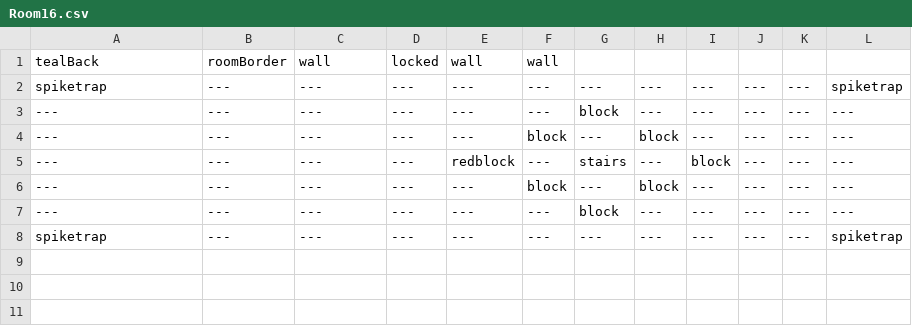
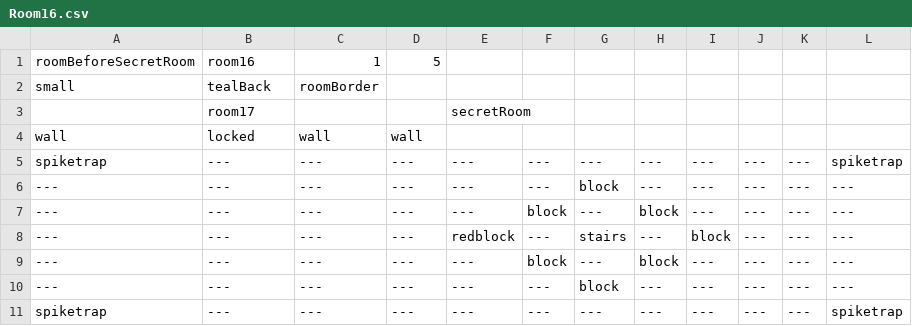
Before and after one commit to EthanHuston/CSE-3902-Legendary-Legend-of-Zelda-Dungeon, a CSV file: LegendOfZelda/Content/RoomData/Room16.csv, drawn as a sheet; removed rows and columns are numbered as before the commit, all else as after; the diff names each change by its address in the sheet, - before the commit and + after, or states it on an @@ line.

Commit message:
Made rooms dynamically connect and spawn doors and stuff

```diff
--- a/LegendOfZelda/Content/RoomData/Room16.csv
+++ b/LegendOfZelda/Content/RoomData/Room16.csv
-row 1: tealBack | roomBorder | wall | locked | wall | wall
+row 1: roomBeforeSecretRoom | room16 | 1 | 5
+row 2: small | tealBack | roomBorder
+row 3:  | room17 |  |  | secretRoom
+row 4: wall | locked | wall | wall
```
Also changed, not shown: LegendOfZelda/Content/RoomData/Room10.csv, LegendOfZelda/Content/RoomData/Room2.csv, 28 other files.
